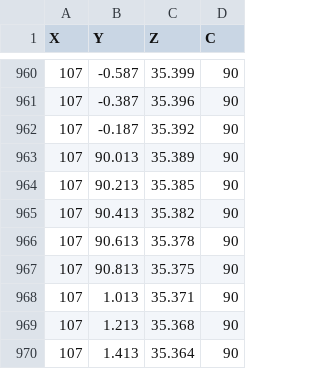
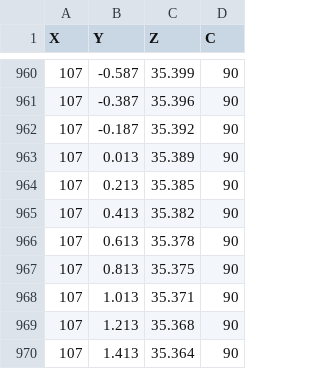
Before and after one commit to tzf230201/scara_arm, a CSV file: csv_files/place_shelf_20250922.csv, drawn as a sheet; only a part is shown, gaps mark what is left out.

```diff
--- a/csv_files/place_shelf_20250922.csv
+++ b/csv_files/place_shelf_20250922.csv
@@ -962,7 +962,7 @@ X,Y,Z,C
 107,-0.187,35.392,90
-107,90.013,35.389,90
-107,90.213,35.385,90
-107,90.413,35.382,90
-107,90.613,35.378,90
-107,90.813,35.375,90
+107,0.013,35.389,90
+107,0.213,35.385,90
+107,0.413,35.382,90
+107,0.613,35.378,90
+107,0.813,35.375,90
 107,1.013,35.371,90
```
Also changed, not shown: csv_files/motions/place_shelf_20250922.csv, 6 other files.
